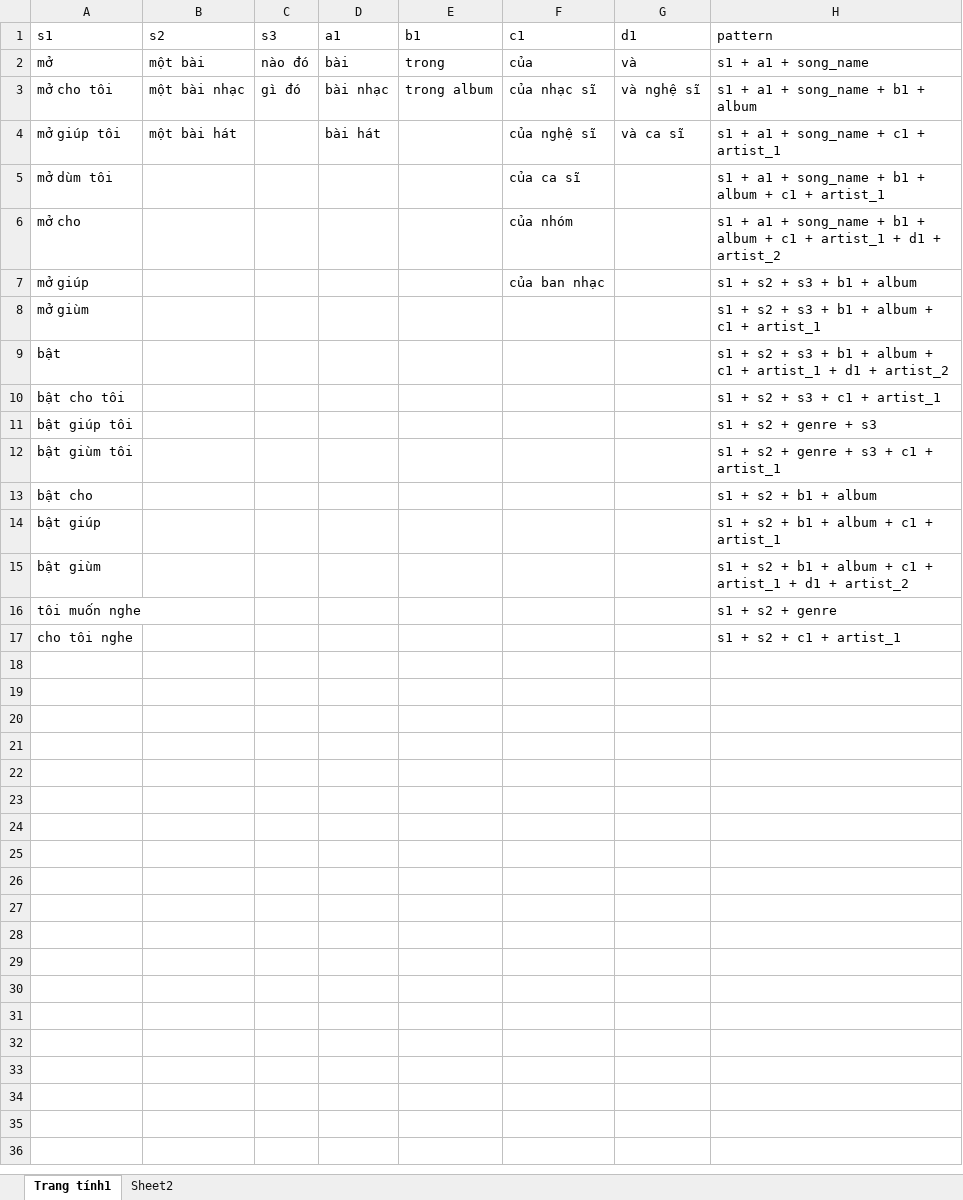
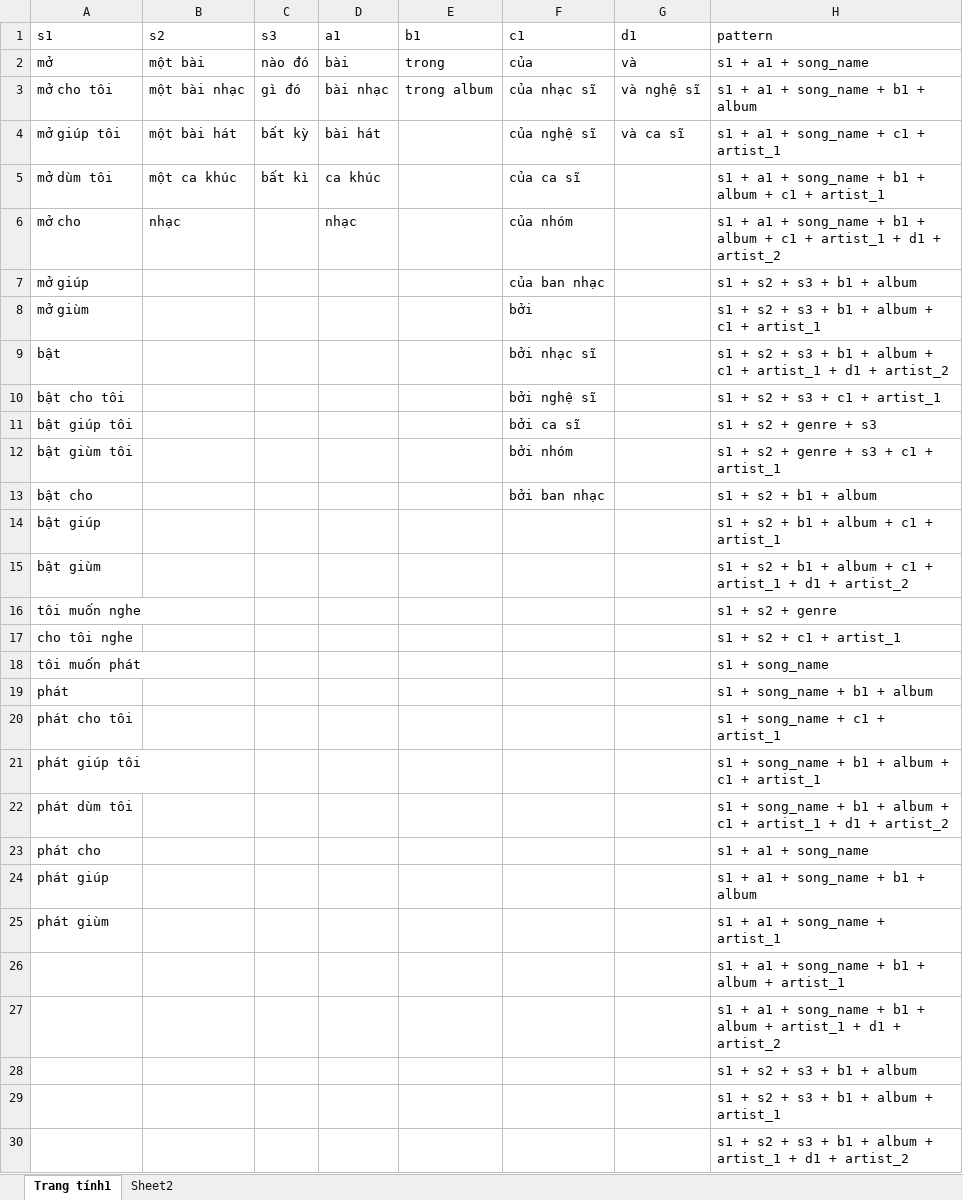
Before and after one commit to nguyenbao2301/gen_test, an Excel workbook: song_pattern.xlsx, sheet Trang tính1, drawn as a sheet; only a part is shown; values as stored, in another font and other column widths than the file's, no borders; the diff covers the shown part only; the diff names each change by its address in the sheet, - before the commit and + after, or states it on an @@ line.

```diff
--- a/song_pattern.xlsx (sheet Trang tính1)
+++ b/song_pattern.xlsx (sheet Trang tính1)
-C4 (s3): (empty)
+C4 (s3): bất kỳ
-B5 (s2): (empty)
+B5 (s2): một ca khúc
-C5 (s3): (empty)
+C5 (s3): bất kì
-D5 (a1): (empty)
+D5 (a1): ca khúc
-B6 (s2): (empty)
+B6 (s2): nhạc
-D6 (a1): (empty)
+D6 (a1): nhạc
-F8 (c1): (empty)
+F8 (c1): bởi
-F9 (c1): (empty)
+F9 (c1): bởi nhạc sĩ
-F10 (c1): (empty)
+F10 (c1): bởi nghệ sĩ
-F11 (c1): (empty)
+F11 (c1): bởi ca sĩ
-F12 (c1): (empty)
+F12 (c1): bởi nhóm
-F13 (c1): (empty)
+F13 (c1): bởi ban nhạc
+row 18: tôi muốn phát |  |  |  |  |  |  | s1 + song_name
+row 19: phát |  |  |  |  |  |  | s1 + song_name + b1 + album
+row 20: phát cho tôi |  |  |  |  |  |  | s1 + song_name + c1 + artist_1
+row 21: phát giúp tôi |  |  |  |  |  |  | s1 + song_name + b1 + album + c1 + artist_1
+row 22: phát dùm tôi |  |  |  |  |  |  | s1 + song_name + b1 + album + c1 + artist_1 + d1 + artist_2
+row 23: phát cho |  |  |  |  |  |  | s1 + a1 + song_name
+row 24: phát giúp |  |  |  |  |  |  | s1 + a1 + song_name + b1 + album
+row 25: phát giùm |  |  |  |  |  |  | s1 + a1 + song_name + artist_1
+row 26:  |  |  |  |  |  |  | s1 + a1 + song_name + b1 + album + artist_1
+row 27:  |  |  |  |  |  |  | s1 + a1 + song_name + b1 + album + artist_1 + d1 + artist_2
+row 28:  |  |  |  |  |  |  | s1 + s2 + s3 + b1 + album
+row 29:  |  |  |  |  |  |  | s1 + s2 + s3 + b1 + album + artist_1
+row 30:  |  |  |  |  |  |  | s1 + s2 + s3 + b1 + album + artist_1 + d1 + artist_2
```
Also changed, not shown: 34 added rows elsewhere in this sheet, sheet Sheet2, alarm.xlsx, datetime.xlsx, 19 other files.
